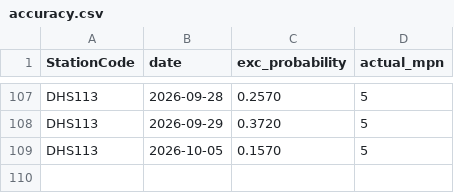
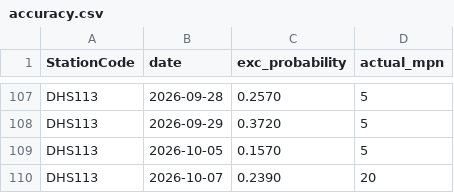
Before and after one commit to eymoney13/hermosa-pilot-dashboard, a CSV file: public/data/manhattan/accuracy.csv, drawn as a sheet; only a part is shown, gaps mark what is left out.

```diff
--- a/public/data/manhattan/accuracy.csv
+++ b/public/data/manhattan/accuracy.csv
@@ -109 +109,2 @@ DHS113,2026-09-29,0.3720,5
 DHS113,2026-10-05,0.1570,5
+DHS113,2026-10-07,0.2390,20
```
Also changed, not shown: public/data/manhattan/forecast_3day.csv, public/data/manhattan/history_3day.csv, 1 other file.
